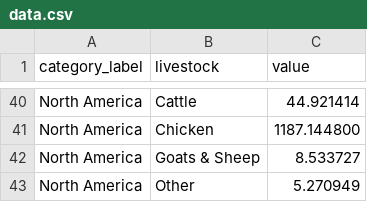
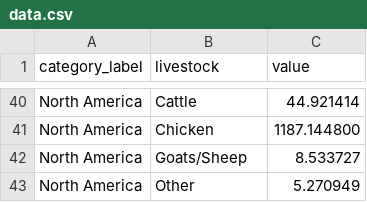
Before and after one commit to sa-rah/IM646_Project, a CSV file: public/data/data.csv, drawn as a sheet; only a part is shown, gaps mark what is left out; the diff covers the shown part only.

```diff
--- a/public/data/data.csv
+++ b/public/data/data.csv
@@ -41,3 +41,3 @@ North America,Cattle,44.921414
 North America,Chicken,1187.144800
-North America,Goats & Sheep,8.533727
+North America,Goats/Sheep,8.533727
 North America,Other,5.270949
```
Also changed, not shown: 6 edited cells elsewhere in this file.
